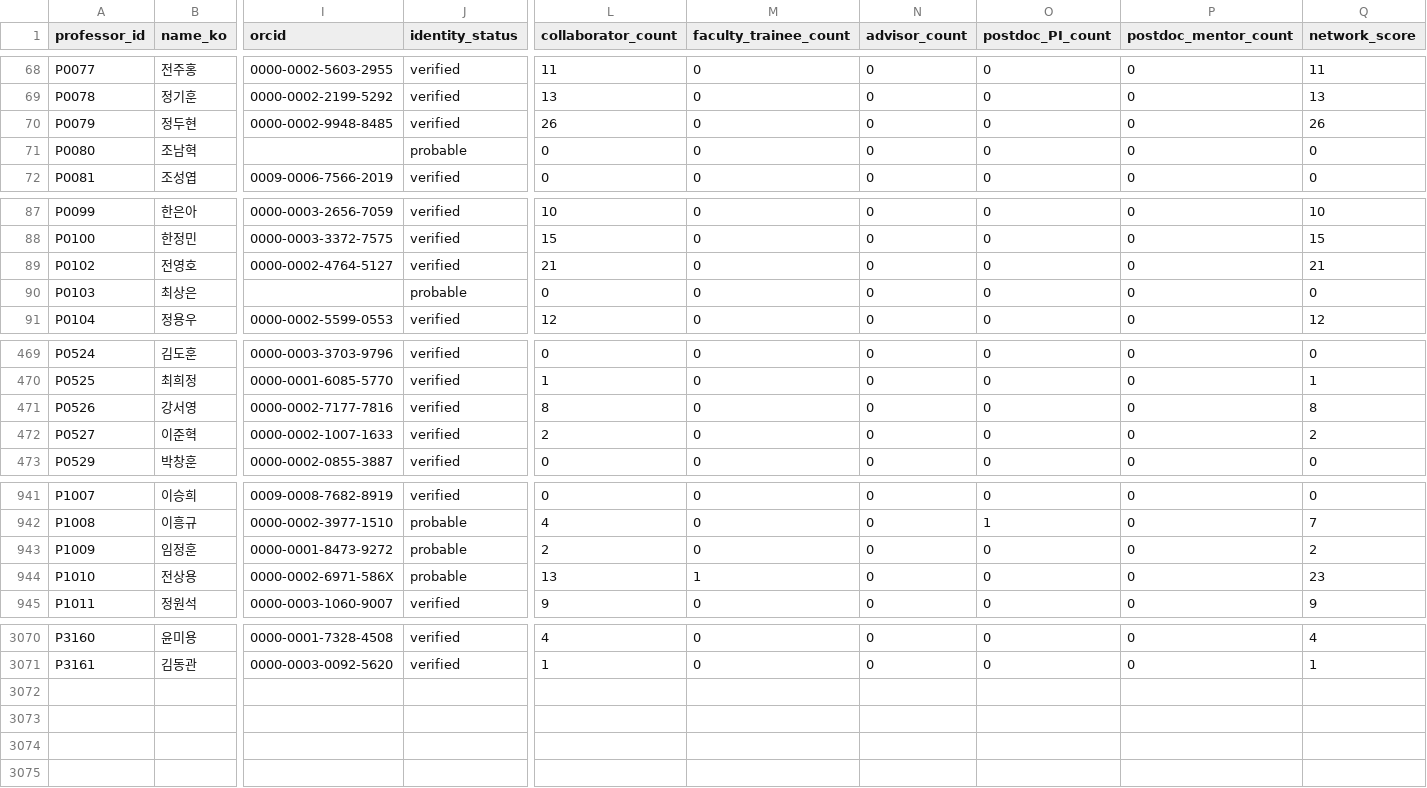
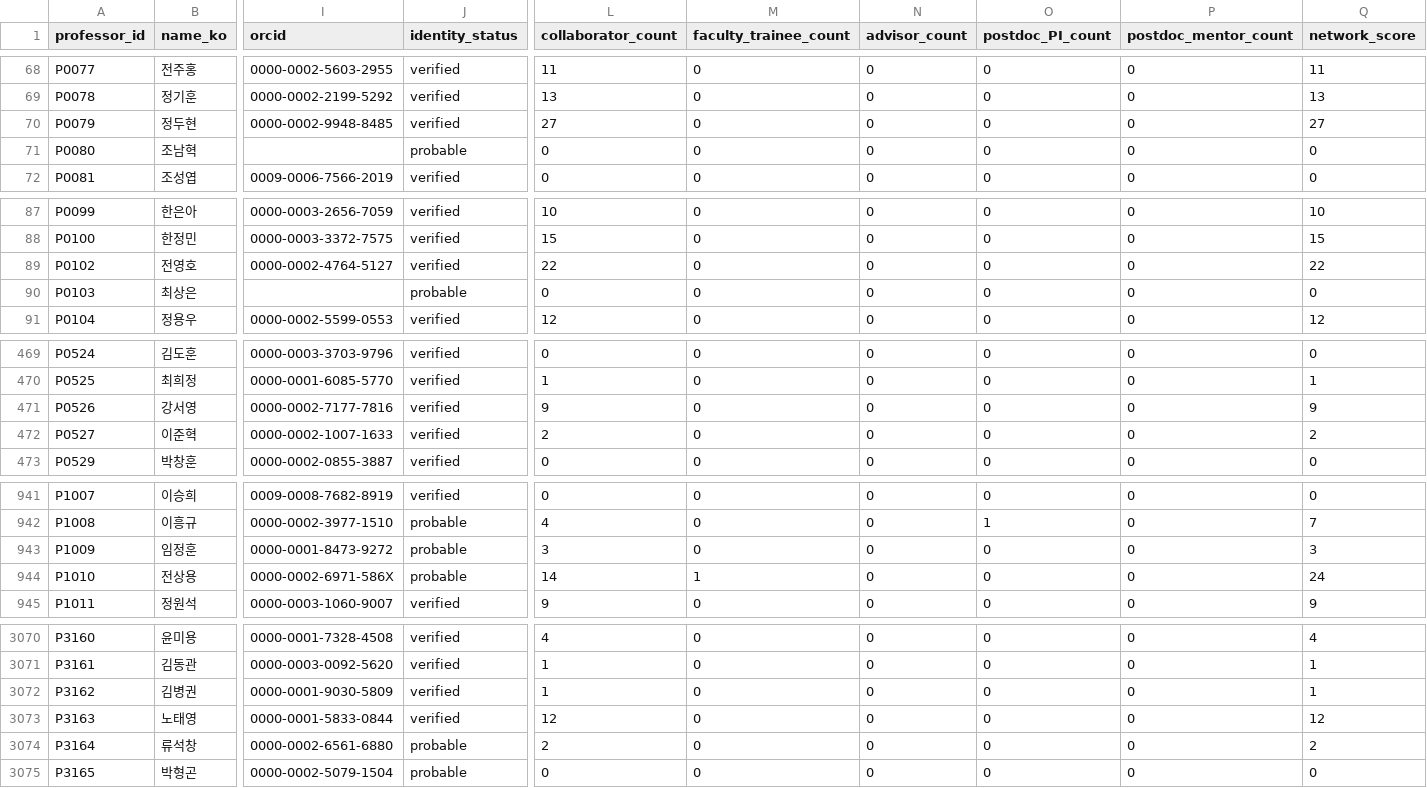
Before and after one commit to hyungjin1213-collab/about_bio, a CSV file: 0. korea bio map/output/network_nodes.csv, drawn as a sheet; only a part is shown, gaps mark what is left out; rows hold the shown columns only; the diff covers the shown part only; the diff names each change by its address in the sheet, - before the commit and + after, or states it on an @@ line.

```diff
--- a/0. korea bio map/output/network_nodes.csv
+++ b/0. korea bio map/output/network_nodes.csv
-L70 (collaborator_count): 26
+L70 (collaborator_count): 27
-Q70 (network_score): 26
+Q70 (network_score): 27
-L89 (collaborator_count): 21
+L89 (collaborator_count): 22
-Q89 (network_score): 21
+Q89 (network_score): 22
-L471 (collaborator_count): 8
+L471 (collaborator_count): 9
-Q471 (network_score): 8
+Q471 (network_score): 9
-L943 (collaborator_count): 2
+L943 (collaborator_count): 3
-Q943 (network_score): 2
+Q943 (network_score): 3
-L944 (collaborator_count): 13
+L944 (collaborator_count): 14
-Q944 (network_score): 23
+Q944 (network_score): 24
+row 3072: P3162 | 김병권 | 0000-0001-9030-5809 | verified | 1 | 0 | 0 | 0 | 0 | 1
+row 3073: P3163 | 노태영 | 0000-0001-5833-0844 | verified | 12 | 0 | 0 | 0 | 0 | 12
+row 3074: P3164 | 류석창 | 0000-0002-6561-6880 | probable | 2 | 0 | 0 | 0 | 0 | 2
+row 3075: P3165 | 박형곤 | 0000-0002-5079-1504 | probable | 0 | 0 | 0 | 0 | 0 | 0
```
Also changed, not shown: 34 edited cells elsewhere in this file, 0. korea bio map/data/professors_seed.csv, 0. korea bio map/output/candidate_review.csv, 21 other files.
